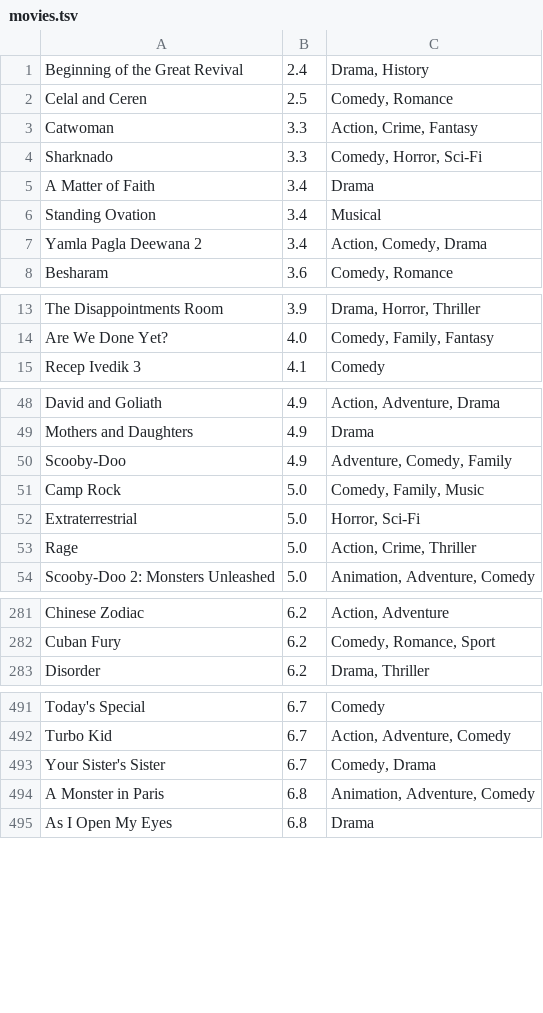
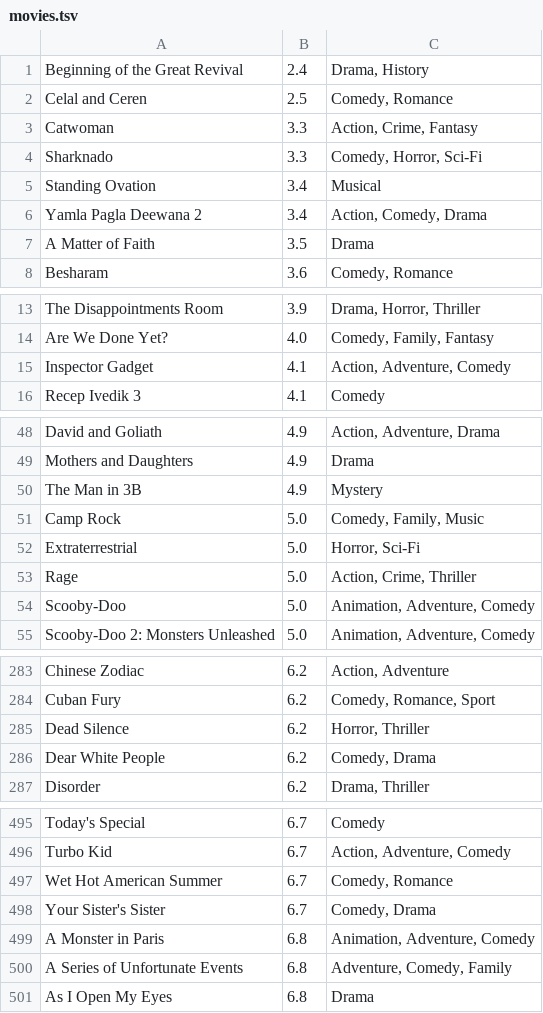
Before and after one commit to ericandrewlewis/netflix-library-rating-data, a TSV file: output/movies.tsv, drawn as a sheet; only a part is shown, gaps mark what is left out; removed rows and columns are numbered as before the commit, all else as after; the diff covers the shown part only; the diff names each change by its address in the sheet, - before the commit and + after, or states it on an @@ line.

```diff
--- a/output/movies.tsv
+++ b/output/movies.tsv
-row 5: A Matter of Faith | 3.4 | Drama
+row 7: A Matter of Faith | 3.5 | Drama
+row 15: Inspector Gadget | 4.1 | Action, Adventure, Comedy
-row 50: Scooby-Doo | 4.9 | Adventure, Comedy, Family
+row 50: The Man in 3B | 4.9 | Mystery
+row 54: Scooby-Doo | 5.0 | Animation, Adventure, Comedy
+row 285: Dead Silence | 6.2 | Horror, Thriller
+row 286: Dear White People | 6.2 | Comedy, Drama
+row 497: Wet Hot American Summer | 6.7 | Comedy, Romance
+row 500: A Series of Unfortunate Events | 6.8 | Adventure, Comedy, Family
```
Also changed, not shown: 6 added rows and 6 removed rows elsewhere in this file, output/tv-shows.tsv, 3 other files.
